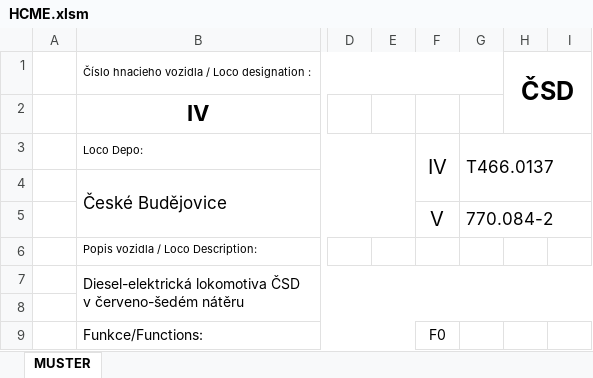
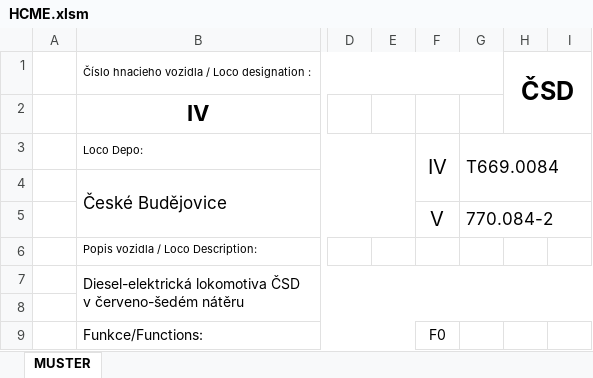
Before and after one commit to kmzbrnoI/vozove-karty, an Excel workbook: lokomotivni/HCME.xlsm, sheet MUSTER, drawn as a sheet; only a part is shown, gaps mark what is left out; values as stored, in another font and other column widths than the file's, no borders; charts and pictures not drawn; the diff names each change by its address in the sheet, - before the commit and + after, or states it on an @@ line.

Commit message:
Opravit HCME.

```diff
--- a/lokomotivni/HCME.xlsm (sheet MUSTER)
+++ b/lokomotivni/HCME.xlsm (sheet MUSTER)
-G3: T466.0137
+G3: T669.0084
```
